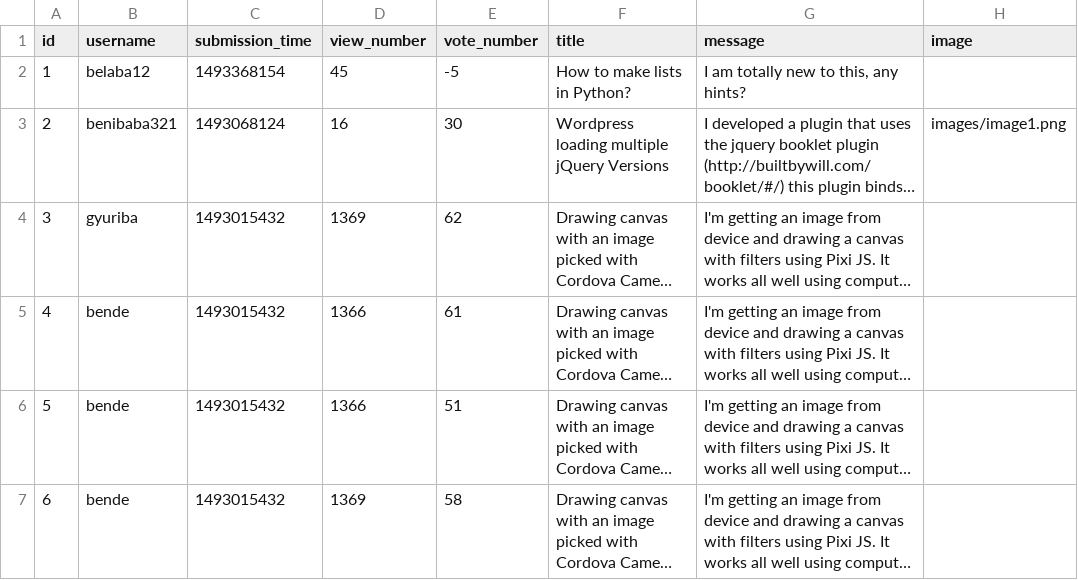
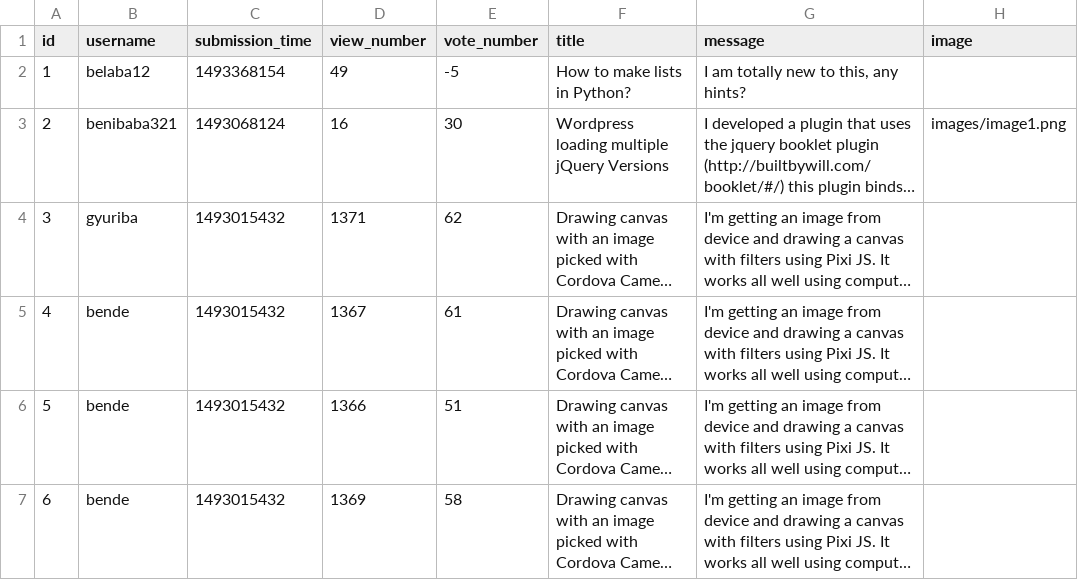
Before and after one commit to dudaskobendeguz/askmate2_v2, a CSV file: data/question.csv, drawn as a sheet; long unchanged cells end in …; the diff names each change by its address in the sheet, - before the commit and + after, or states it on an @@ line.

```diff
--- a/data/question.csv
+++ b/data/question.csv
-D2 (view_number): 45
+D2 (view_number): 49
-D4 (view_number): 1369
+D4 (view_number): 1371
-D5 (view_number): 1366
+D5 (view_number): 1367
```
Also changed, not shown: data/answer.csv, 2 other files.
